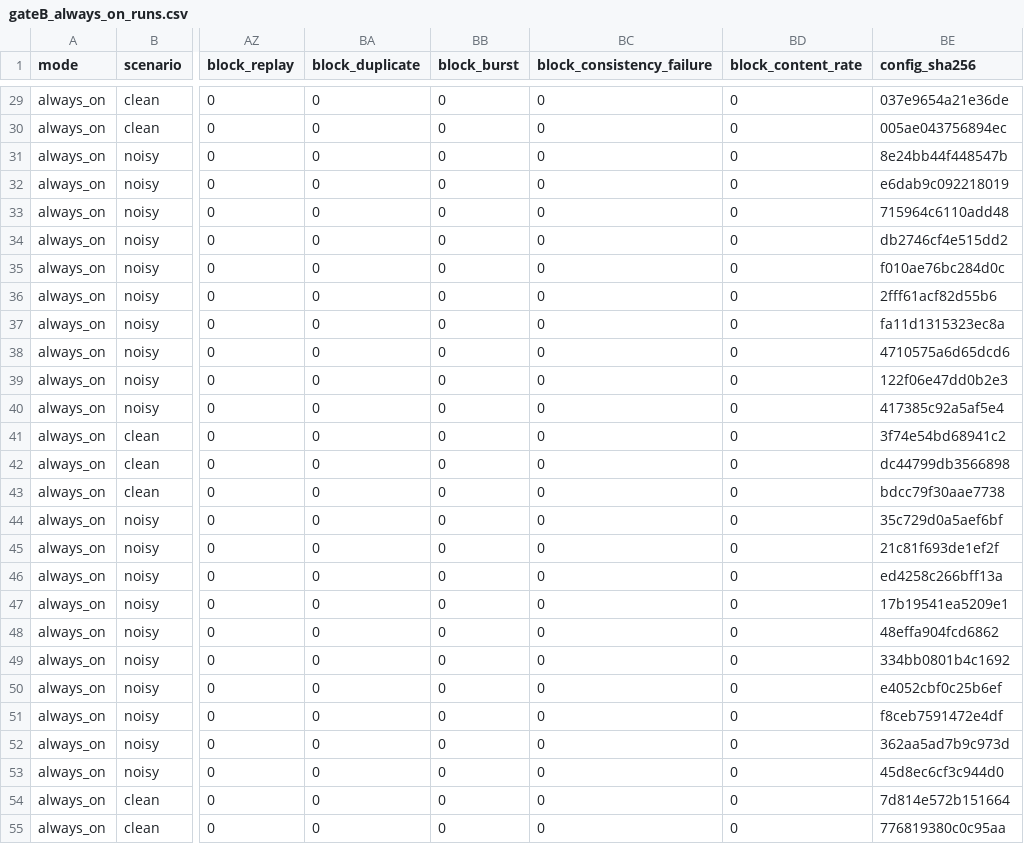
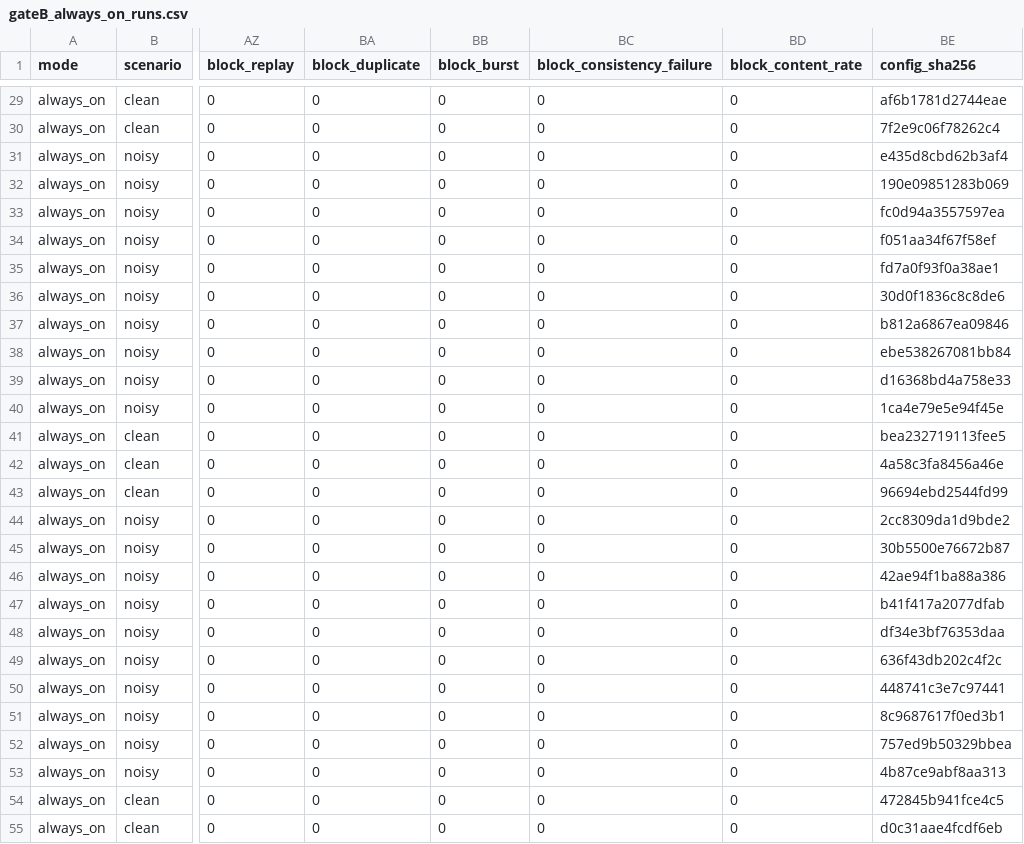
Before and after one commit to moahaimen/Isra_-arduino, a CSV file: results/r3/tuning/gateB_always_on_runs.csv, drawn as a sheet; only a part is shown, gaps mark what is left out; the diff covers the shown part only; the diff names each change by its address in the sheet, - before the commit and + after, or states it on an @@ line.

```diff
--- a/results/r3/tuning/gateB_always_on_runs.csv
+++ b/results/r3/tuning/gateB_always_on_runs.csv
-BE29 (config_sha256): 037e9654a21e36de
+BE29 (config_sha256): af6b1781d2744eae
-BE30 (config_sha256): 005ae043756894ec
+BE30 (config_sha256): 7f2e9c06f78262c4
-BE31 (config_sha256): 8e24bb44f448547b
+BE31 (config_sha256): e435d8cbd62b3af4
-BE32 (config_sha256): e6dab9c092218019
+BE32 (config_sha256): 190e09851283b069
-BE33 (config_sha256): 715964c6110add48
+BE33 (config_sha256): fc0d94a3557597ea
-BE34 (config_sha256): db2746cf4e515dd2
+BE34 (config_sha256): f051aa34f67f58ef
-BE35 (config_sha256): f010ae76bc284d0c
+BE35 (config_sha256): fd7a0f93f0a38ae1
-BE36 (config_sha256): 2fff61acf82d55b6
+BE36 (config_sha256): 30d0f1836c8c8de6
-BE37 (config_sha256): fa11d1315323ec8a
+BE37 (config_sha256): b812a6867ea09846
-BE38 (config_sha256): 4710575a6d65dcd6
+BE38 (config_sha256): ebe538267081bb84
-BE39 (config_sha256): 122f06e47dd0b2e3
+BE39 (config_sha256): d16368bd4a758e33
-BE40 (config_sha256): 417385c92a5af5e4
+BE40 (config_sha256): 1ca4e79e5e94f45e
-BE41 (config_sha256): 3f74e54bd68941c2
+BE41 (config_sha256): bea232719113fee5
-BE42 (config_sha256): dc44799db3566898
+BE42 (config_sha256): 4a58c3fa8456a46e
-BE43 (config_sha256): bdcc79f30aae7738
+BE43 (config_sha256): 96694ebd2544fd99
-BE44 (config_sha256): 35c729d0a5aef6bf
+BE44 (config_sha256): 2cc8309da1d9bde2
-BE45 (config_sha256): 21c81f693de1ef2f
+BE45 (config_sha256): 30b5500e76672b87
-BE46 (config_sha256): ed4258c266bff13a
+BE46 (config_sha256): 42ae94f1ba88a386
-BE47 (config_sha256): 17b19541ea5209e1
+BE47 (config_sha256): b41f417a2077dfab
-BE48 (config_sha256): 48effa904fcd6862
+BE48 (config_sha256): df34e3bf76353daa
-BE49 (config_sha256): 334bb0801b4c1692
+BE49 (config_sha256): 636f43db202c4f2c
-BE50 (config_sha256): e4052cbf0c25b6ef
+BE50 (config_sha256): 448741c3e7c97441
-BE51 (config_sha256): f8ceb7591472e4df
+BE51 (config_sha256): 8c9687617f0ed3b1
-BE52 (config_sha256): 362aa5ad7b9c973d
+BE52 (config_sha256): 757ed9b50329bbea
-BE53 (config_sha256): 45d8ec6cf3c944d0
+BE53 (config_sha256): 4b87ce9abf8aa313
-BE54 (config_sha256): 7d814e572b151664
+BE54 (config_sha256): 472845b941fce4c5
-BE55 (config_sha256): 776819380c0c95aa
+BE55 (config_sha256): d0c31aae4fcdf6eb
```
Also changed, not shown: 64 edited cells elsewhere in this file, 29 other files.
